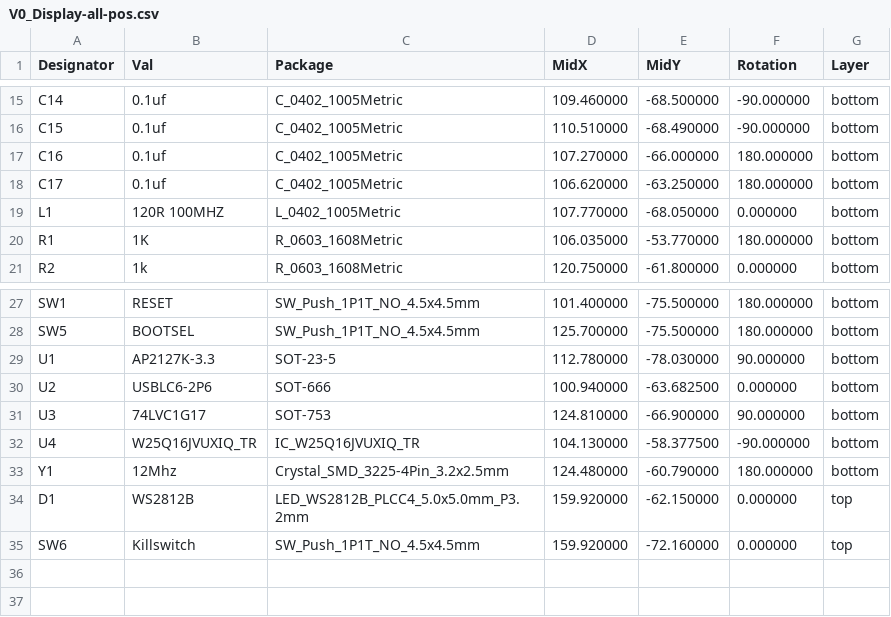
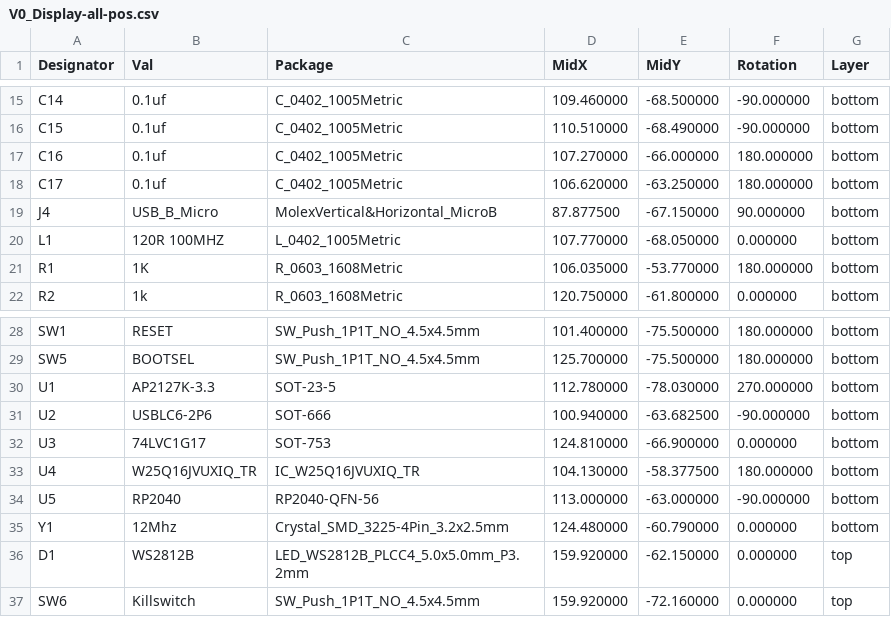
Before and after one commit to VoronDesign/Voron-Hardware, a CSV file: V0_Display_RP2040/Production files - JLCPCB/V0_Display-all-pos.csv (was V0_Display_RP2040/Production files/V0_Display-all-pos.csv), drawn as a sheet; only a part is shown, gaps mark what is left out.

```diff
--- a/V0_Display_RP2040/Production files/V0_Display-all-pos.csv
+++ b/V0_Display_RP2040/Production files - JLCPCB/V0_Display-all-pos.csv
@@ -18,2 +18,3 @@ Designator,Val,Package,MidX,MidY,Rotation,Layer
 "C17","0.1uf","C_0402_1005Metric",106.620000,-63.250000,180.000000,bottom
+"J4","USB_B_Micro","MolexVertical&Horizontal_MicroB",87.877500,-67.150000,90.000000,bottom
 "L1","120R 100MHZ","L_0402_1005Metric",107.770000,-68.050000,0.000000,bottom
@@ -28,7 +29,8 @@ Designator,Val,Package,MidX,MidY,Rotation,Layer
 "SW5","BOOTSEL","SW_Push_1P1T_NO_4.5x4.5mm",125.700000,-75.500000,180.000000,bottom
-"U1","AP2127K-3.3","SOT-23-5",112.780000,-78.030000,90.000000,bottom
-"U2","USBLC6-2P6","SOT-666",100.940000,-63.682500,0.000000,bottom
-"U3","74LVC1G17","SOT-753",124.810000,-66.900000,90.000000,bottom
-"U4","W25Q16JVUXIQ_TR","IC_W25Q16JVUXIQ_TR",104.130000,-58.377500,-90.000000,bottom
-"Y1","12Mhz","Crystal_SMD_3225-4Pin_3.2x2.5mm",124.480000,-60.790000,180.000000,bottom
+"U1","AP2127K-3.3","SOT-23-5",112.780000,-78.030000,270.000000,bottom
+"U2","USBLC6-2P6","SOT-666",100.940000,-63.682500,-90.000000,bottom
+"U3","74LVC1G17","SOT-753",124.810000,-66.900000,0.000000,bottom
+"U4","W25Q16JVUXIQ_TR","IC_W25Q16JVUXIQ_TR",104.130000,-58.377500,180.000000,bottom
+"U5","RP2040","RP2040-QFN-56",113.000000,-63.000000,-90.000000,bottom
+"Y1","12Mhz","Crystal_SMD_3225-4Pin_3.2x2.5mm",124.480000,-60.790000,0.000000,bottom
 "D1","WS2812B","LED_WS2812B_PLCC4_5.0x5.0mm_P3.2mm",159.920000,-62.150000,0.000000,top
```
Also changed, not shown: V0_Display_RP2040/Production files - JLCPCB/V0_Display-bom.csv, 5 other files.
